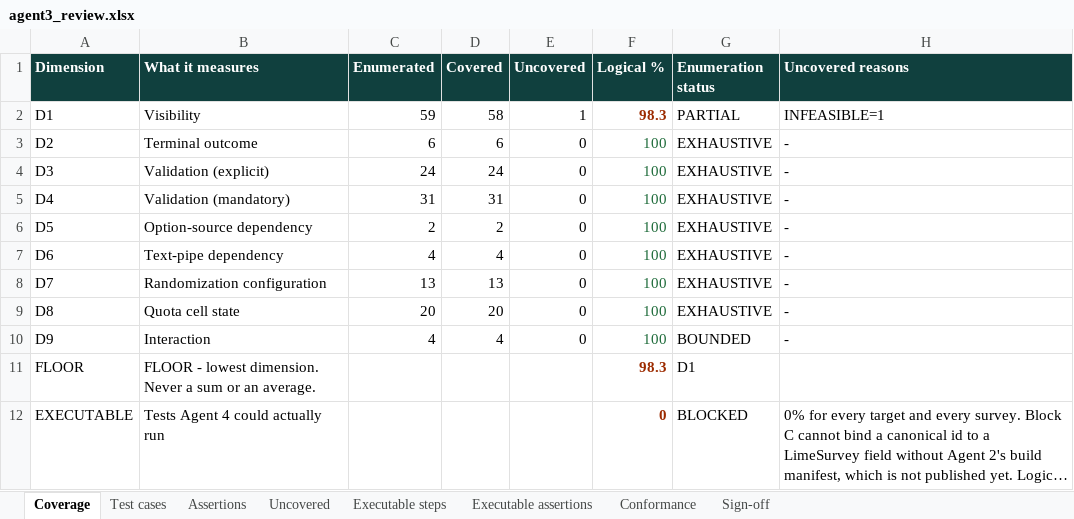
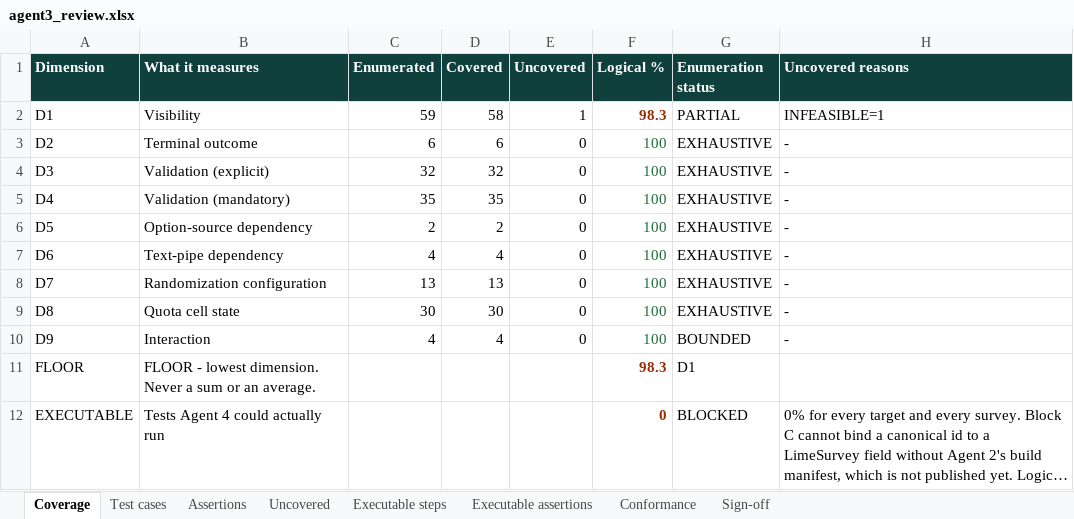
Before and after one commit to anmolisb/Escalant_SurveyProgramming, an Excel workbook: out/C02_automotive_purchase_journey/agent3/agent3_review.xlsx, sheet Coverage, drawn as a sheet; long unchanged cells end in …; values as stored, in another font and other column widths than the file's, no borders; the diff names each change by its address in the sheet, - before the commit and + after, or states it on an @@ line.

```diff
--- a/out/C02_automotive_purchase_journey/agent3/agent3_review.xlsx (sheet Coverage)
+++ b/out/C02_automotive_purchase_journey/agent3/agent3_review.xlsx (sheet Coverage)
-C4 (Enumerated): 24
+C4 (Enumerated): 32
-D4 (Covered): 24
+D4 (Covered): 32
-C5 (Enumerated): 31
+C5 (Enumerated): 35
-D5 (Covered): 31
+D5 (Covered): 35
-C9 (Enumerated): 20
+C9 (Enumerated): 30
-D9 (Covered): 20
+D9 (Covered): 30
```
Also changed, not shown: sheet Executable steps, sheet Test cases, sheet Executable assertions, sheet Assertions, sheet Sign-off, sheet Conformance, out/C02_automotive_purchase_journey/agent3/agent3_test_cases_for_review.xlsx, out/C02_automotive_purchase_journey/agent3/agent3_test_cases_with_paths.xlsx, 21 other files.
